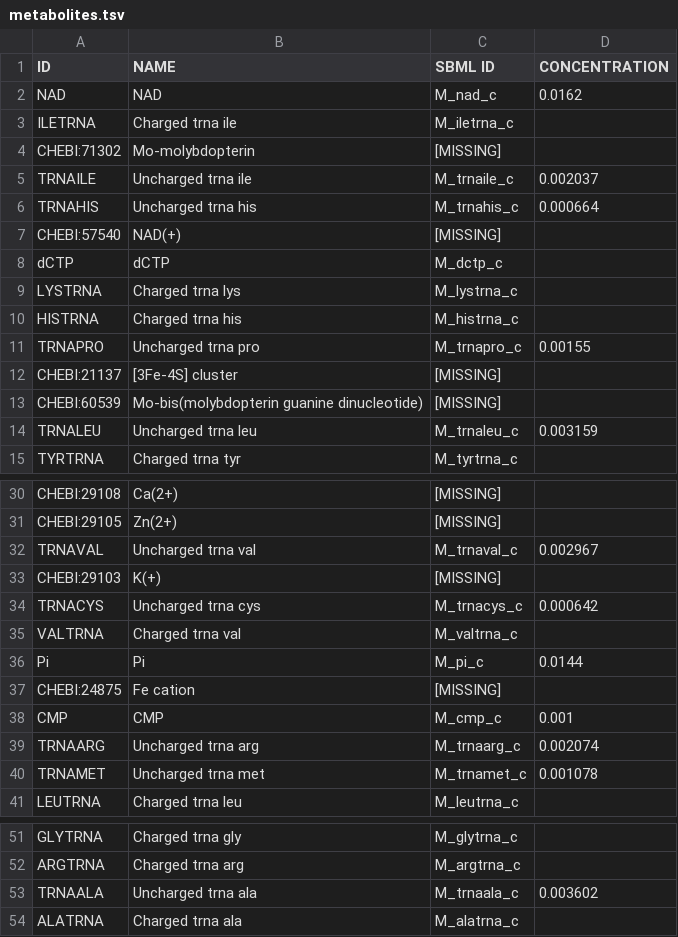
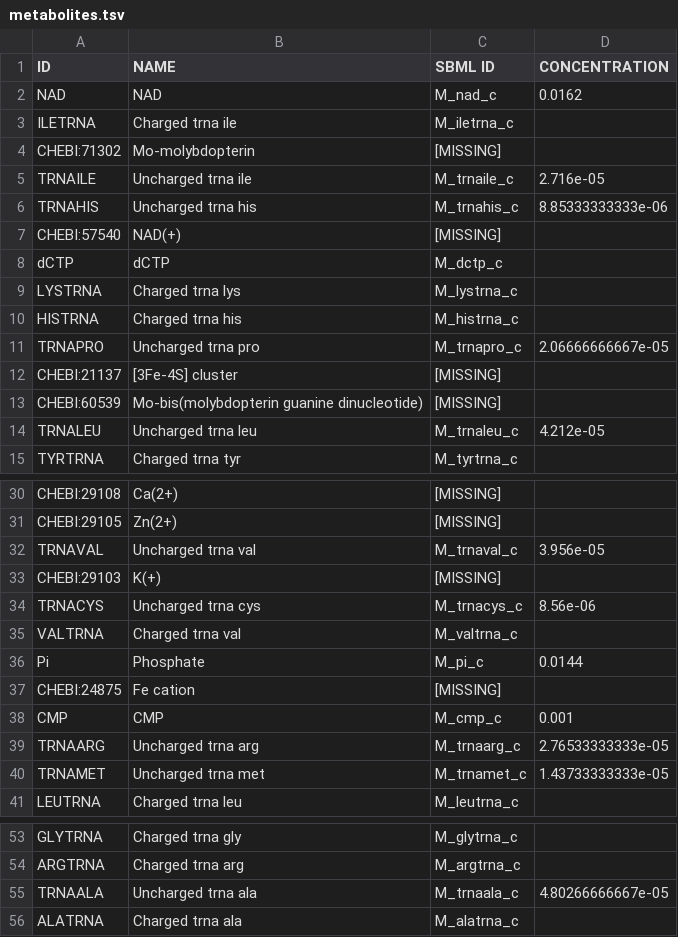
Before and after one commit to SysBioInra/RBApy, a TSV file: iJO1366_test/data/metabolites.tsv, drawn as a sheet; only a part is shown, gaps mark what is left out; the diff covers the shown part only.

```diff
--- a/iJO1366_test/data/metabolites.tsv
+++ b/iJO1366_test/data/metabolites.tsv
@@ -4,4 +4,4 @@ ILETRNA	Charged trna ile	M_iletrna_c
 CHEBI:71302	Mo-molybdopterin	[MISSING]	
-TRNAILE	Uncharged trna ile	M_trnaile_c	0.002037
-TRNAHIS	Uncharged trna his	M_trnahis_c	0.000664
+TRNAILE	Uncharged trna ile	M_trnaile_c	2.716e-05
+TRNAHIS	Uncharged trna his	M_trnahis_c	8.85333333333e-06
 CHEBI:57540	NAD(+)	[MISSING]	
@@ -10,6 +10,6 @@ LYSTRNA	Charged trna lys	M_lystrna_c
 HISTRNA	Charged trna his	M_histrna_c	
-TRNAPRO	Uncharged trna pro	M_trnapro_c	0.00155
+TRNAPRO	Uncharged trna pro	M_trnapro_c	2.06666666667e-05
 CHEBI:21137	[3Fe-4S] cluster	[MISSING]	
 CHEBI:60539	Mo-bis(molybdopterin guanine dinucleotide)	[MISSING]	
-TRNALEU	Uncharged trna leu	M_trnaleu_c	0.003159
+TRNALEU	Uncharged trna leu	M_trnaleu_c	4.212e-05
 TYRTRNA	Charged trna tyr	M_tyrtrna_c	
@@ -31,11 +31,11 @@ CHEBI:29108	Ca(2+)	[MISSING]
 CHEBI:29105	Zn(2+)	[MISSING]	
-TRNAVAL	Uncharged trna val	M_trnaval_c	0.002967
+TRNAVAL	Uncharged trna val	M_trnaval_c	3.956e-05
 CHEBI:29103	K(+)	[MISSING]	
-TRNACYS	Uncharged trna cys	M_trnacys_c	0.000642
+TRNACYS	Uncharged trna cys	M_trnacys_c	8.56e-06
 VALTRNA	Charged trna val	M_valtrna_c	
-Pi	Pi	M_pi_c	0.0144
+Pi	Phosphate	M_pi_c	0.0144
 CHEBI:24875	Fe cation	[MISSING]	
 CMP	CMP	M_cmp_c	0.001
-TRNAARG	Uncharged trna arg	M_trnaarg_c	0.002074
-TRNAMET	Uncharged trna met	M_trnamet_c	0.001078
+TRNAARG	Uncharged trna arg	M_trnaarg_c	2.76533333333e-05
+TRNAMET	Uncharged trna met	M_trnamet_c	1.43733333333e-05
 LEUTRNA	Charged trna leu	M_leutrna_c	
@@ -52,3 +54,3 @@ GLYTRNA	Charged trna gly	M_glytrna_c
 ARGTRNA	Charged trna arg	M_argtrna_c	
-TRNAALA	Uncharged trna ala	M_trnaala_c	0.003602
+TRNAALA	Uncharged trna ala	M_trnaala_c	4.80266666667e-05
 ALATRNA	Charged trna ala	M_alatrna_c	
```
Also changed, not shown: 3 added rows and 16 edited cells elsewhere in this file, subtilis/data/metabolites.tsv, 10 other files.
